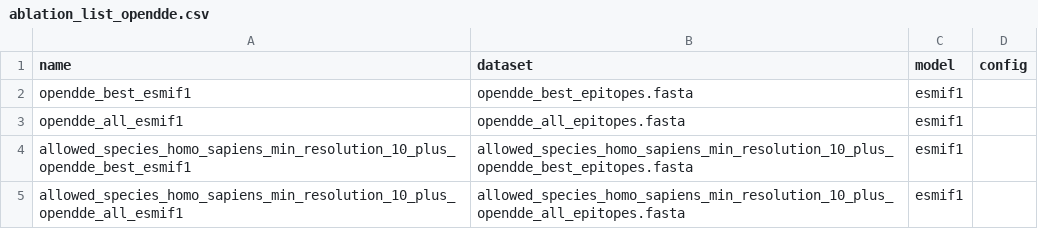
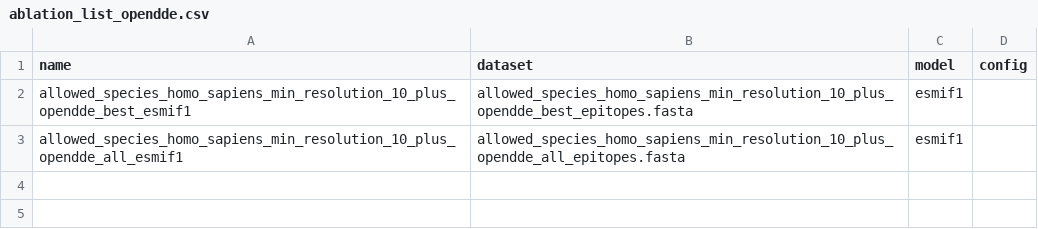
Before and after one commit to shelby678/epiLoRA, a CSV file: epilora/ablation/ablation_list_opendde.csv, drawn as a sheet.

Commit message:
Scope the opendde ablation sweep to the mixed champion+opendde rows

```diff
--- a/epilora/ablation/ablation_list_opendde.csv
+++ b/epilora/ablation/ablation_list_opendde.csv
@@ -1,4 +1,2 @@
 name,dataset,model,config
-opendde_best_esmif1,opendde_best_epitopes.fasta,esmif1,
-opendde_all_esmif1,opendde_all_epitopes.fasta,esmif1,
 allowed_species_homo_sapiens_min_resolution_10_plus_opendde_best_esmif1,allowed_species_homo_sapiens_min_resolution_10_plus_opendde_best_epitopes.fasta,esmif1,
```
